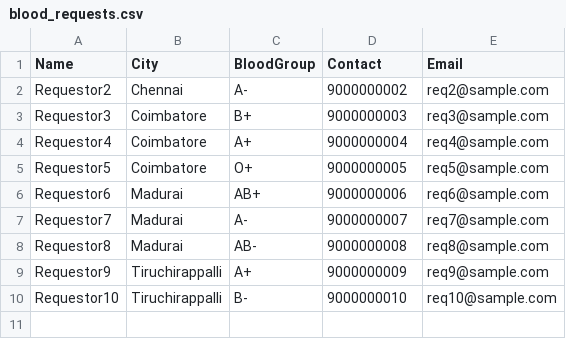
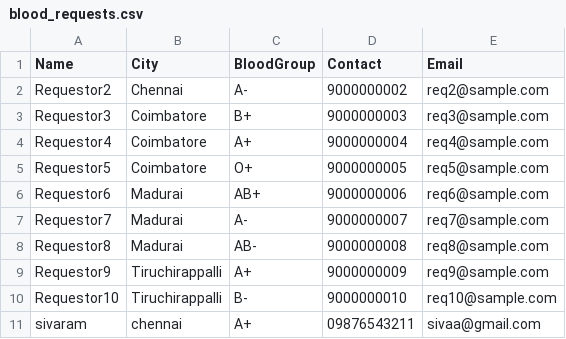
Before and after one commit to Shreeprasandh/rakthro-lifechain, a CSV file: db/blood_requests.csv, drawn as a sheet.

Commit message:
request changes

```diff
--- a/db/blood_requests.csv
+++ b/db/blood_requests.csv
@@ -10 +10,2 @@ Requestor9,Tiruchirappalli,A+,9000000009,req9@sample.com
 Requestor10,Tiruchirappalli,B-,9000000010,req10@sample.com
+sivaram,chennai,A+,09876543211,sivaa@gmail.com
```
Also changed, not shown: 4 other files.
